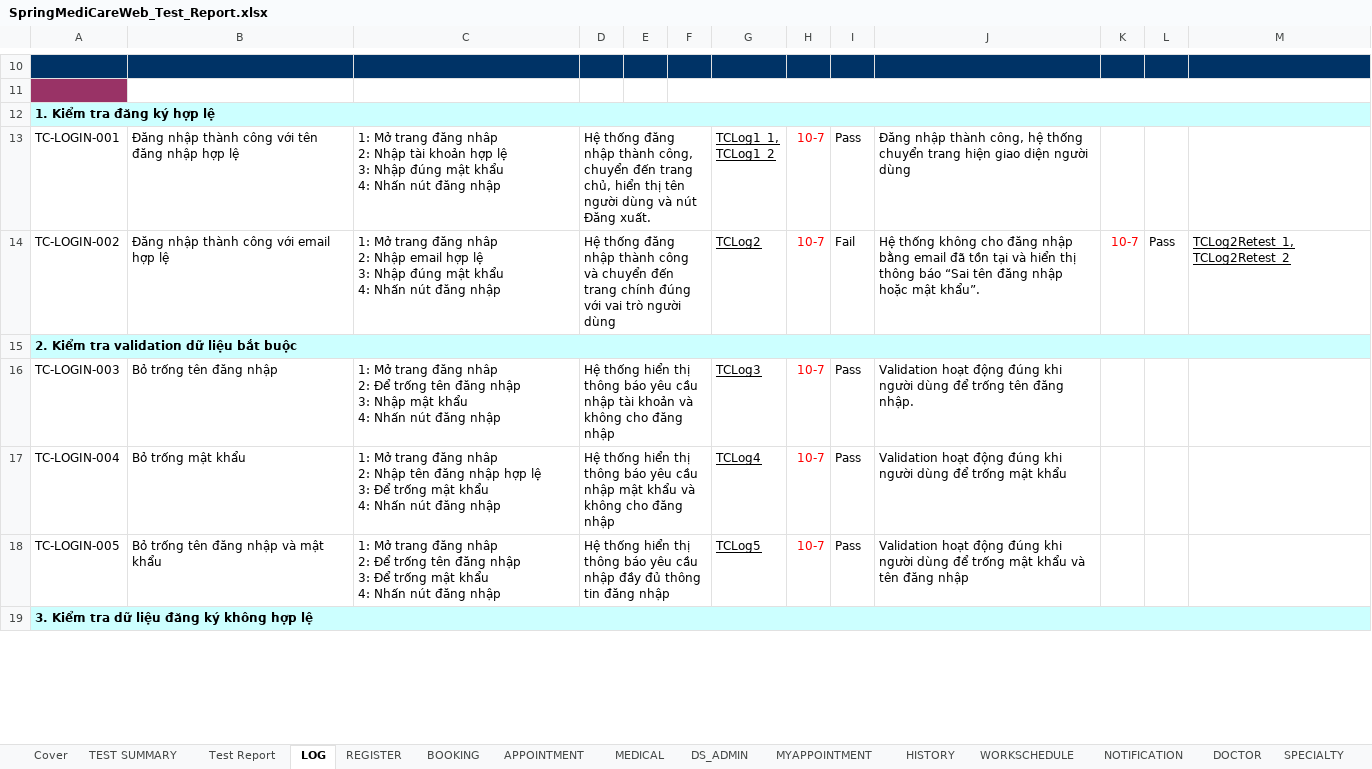
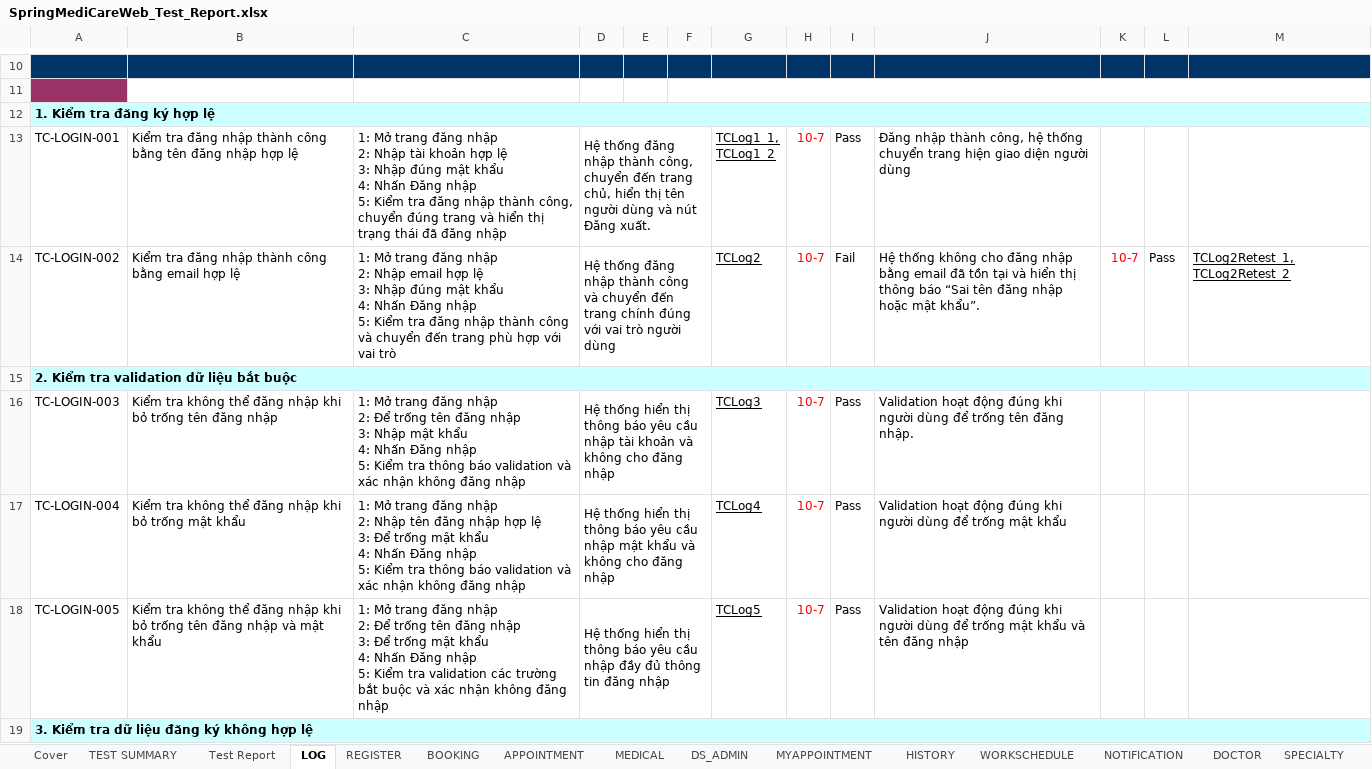
Before and after one commit to kimphungduongle9-debug/SpringMediCareWeb-Selenium-Testing, an Excel workbook: TestCases/SpringMediCareWeb_Test_Report.xlsx, sheet LOG, drawn as a sheet; only a part is shown, gaps mark what is left out; values as stored, in another font and other column widths than the file's, no borders; charts and pictures not drawn; ↵ is a line break in a cell; the diff covers the shown part only; the diff names each change by its address in the sheet, - before the commit and + after, or states it on an @@ line.

```diff
--- a/TestCases/SpringMediCareWeb_Test_Report.xlsx (sheet LOG)
+++ b/TestCases/SpringMediCareWeb_Test_Report.xlsx (sheet LOG)
-B13: Đăng nhập thành công với tên đăng…
+B13: Kiểm tra đăng nhập thành công bằng tên đăng…
-C13: …trang đăng nhâp ↵ 2: Nhập tài khoản hợp lệ ↵ 3: Nhập đúng mật khẩu ↵ 4: Nhấn nút đăng nhập
+C13: …trang đăng nhập ↵ 2: Nhập tài khoản hợp lệ ↵ 3: Nhập đúng mật khẩu ↵ 4: Nhấn Đăng nhập ↵ 5: Kiểm tra đăng nhập thành công, chuyển đúng trang và hiển thị trạng thái đã đăng nhập
-B14: Đăng nhập thành công với email hợp lệ
+B14: Kiểm tra đăng nhập thành công bằng email hợp lệ
-C14: …trang đăng nhâp ↵ 2: Nhập email hợp lệ ↵ 3: Nhập đúng mật khẩu ↵ 4: Nhấn nút đăng nhập
+C14: …trang đăng nhập ↵ 2: Nhập email hợp lệ ↵ 3: Nhập đúng mật khẩu ↵ 4: Nhấn Đăng nhập ↵ 5: Kiểm tra đăng nhập thành công và chuyển đến trang phù hợp với vai trò
-B16: Bỏ trống tên đăng nhập
+B16: Kiểm tra không thể đăng nhập khi bỏ trống tên đăng nhập
-C16: …trang đăng nhâp ↵ 2: Để trống tên đăng nhập ↵ 3: Nhập mật khẩu ↵ 4: Nhấn nút đăng nhập
+C16: …trang đăng nhập ↵ 2: Để trống tên đăng nhập ↵ 3: Nhập mật khẩu ↵ 4: Nhấn Đăng nhập ↵ 5: Kiểm tra thông báo validation và xác nhận không đăng nhập
-B17: Bỏ trống mật khẩu
+B17: Kiểm tra không thể đăng nhập khi bỏ trống mật khẩu
-C17: …trang đăng nhâp ↵ 2: Nhập tên đăng nhập hợp lệ ↵ 3: Để trống mật khẩu ↵ 4: Nhấn nút đăng nhập
+C17: …trang đăng nhập ↵ 2: Nhập tên đăng nhập hợp lệ ↵ 3: Để trống mật khẩu ↵ 4: Nhấn Đăng nhập ↵ 5: Kiểm tra thông báo validation và xác nhận không đăng nhập
-B18: Bỏ trống tên…
+B18: Kiểm tra không thể đăng nhập khi bỏ trống tên…
-C18: …trang đăng nhâp ↵ 2: Để trống tên đăng nhập ↵ 3: Để trống mật khẩu ↵ 4: Nhấn nút đăng nhập
+C18: …trang đăng nhập ↵ 2: Để trống tên đăng nhập ↵ 3: Để trống mật khẩu ↵ 4: Nhấn Đăng nhập ↵ 5: Kiểm tra validation các trường bắt buộc và xác nhận không đăng nhập
```
Also changed, not shown: 10 edited cells elsewhere in this sheet, sheet DS_ADMIN, sheet REGISTER, sheet HISTORY, TestCases/Medical_History_TestCase.xlsx, TestCases/Medical_TestCase.xlsx, 5 other files.
